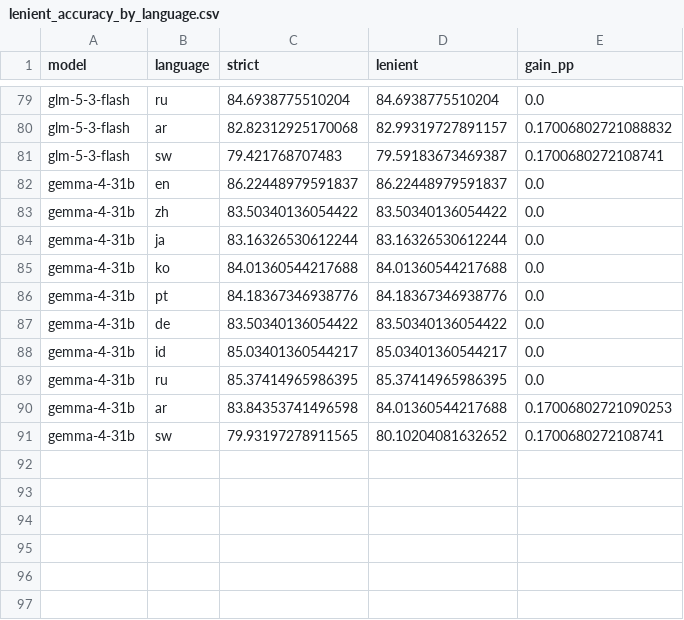
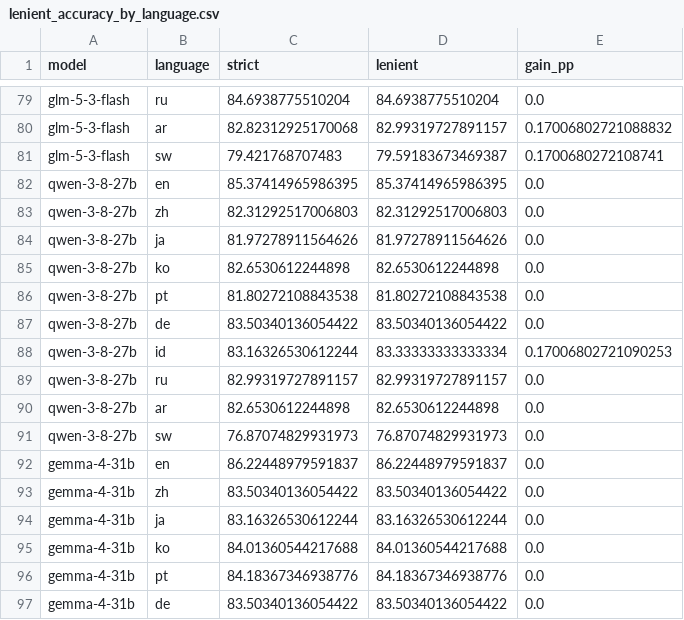
Before and after one commit to 3ae3ae/mmlu-prox-lite-evals, a CSV file: results/summary/lenient_accuracy_by_language.csv, drawn as a sheet; only a part is shown, gaps mark what is left out; the shorter side is filled out with more unchanged rows.

```diff
--- a/results/summary/lenient_accuracy_by_language.csv
+++ b/results/summary/lenient_accuracy_by_language.csv
@@ -81,2 +81,12 @@ glm-5-3-flash,ar,82.82312925170068,82.99319727891157,0.17006802721088832
 glm-5-3-flash,sw,79.421768707483,79.59183673469387,0.1700680272108741
+qwen-3-8-27b,en,85.37414965986395,85.37414965986395,0.0
+qwen-3-8-27b,zh,82.31292517006803,82.31292517006803,0.0
+qwen-3-8-27b,ja,81.97278911564626,81.97278911564626,0.0
+qwen-3-8-27b,ko,82.6530612244898,82.6530612244898,0.0
+qwen-3-8-27b,pt,81.80272108843538,81.80272108843538,0.0
+qwen-3-8-27b,de,83.50340136054422,83.50340136054422,0.0
+qwen-3-8-27b,id,83.16326530612244,83.33333333333334,0.17006802721090253
+qwen-3-8-27b,ru,82.99319727891157,82.99319727891157,0.0
+qwen-3-8-27b,ar,82.6530612244898,82.6530612244898,0.0
+qwen-3-8-27b,sw,76.87074829931973,76.87074829931973,0.0
 gemma-4-31b,en,86.22448979591837,86.22448979591837,0.0
```
Also changed, not shown: results/summary/accuracy_by_language.csv, results/summary/accuracy_by_language_subject.csv, 11 other files.
